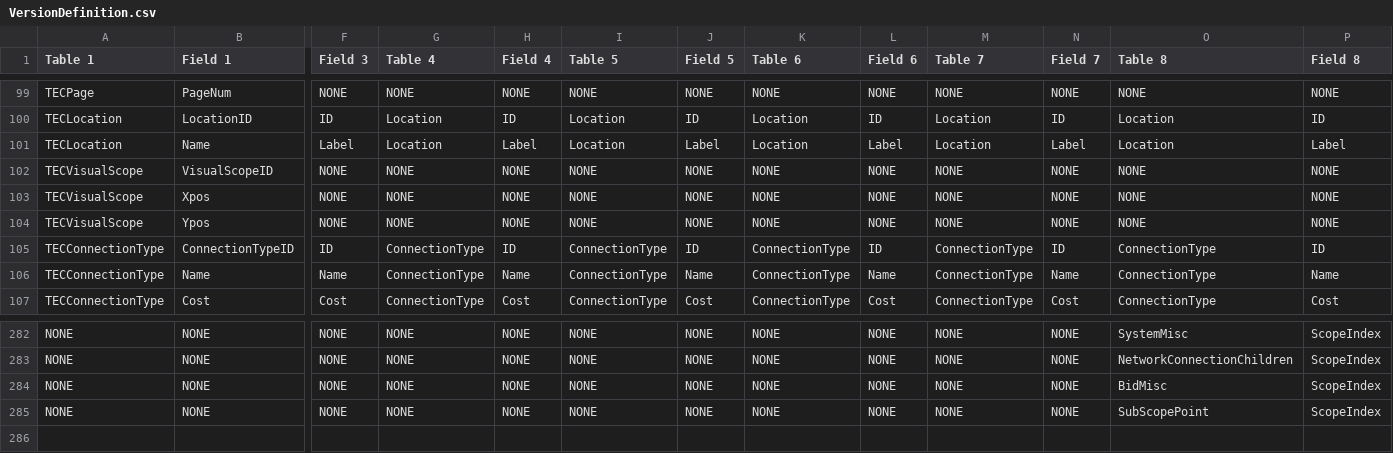
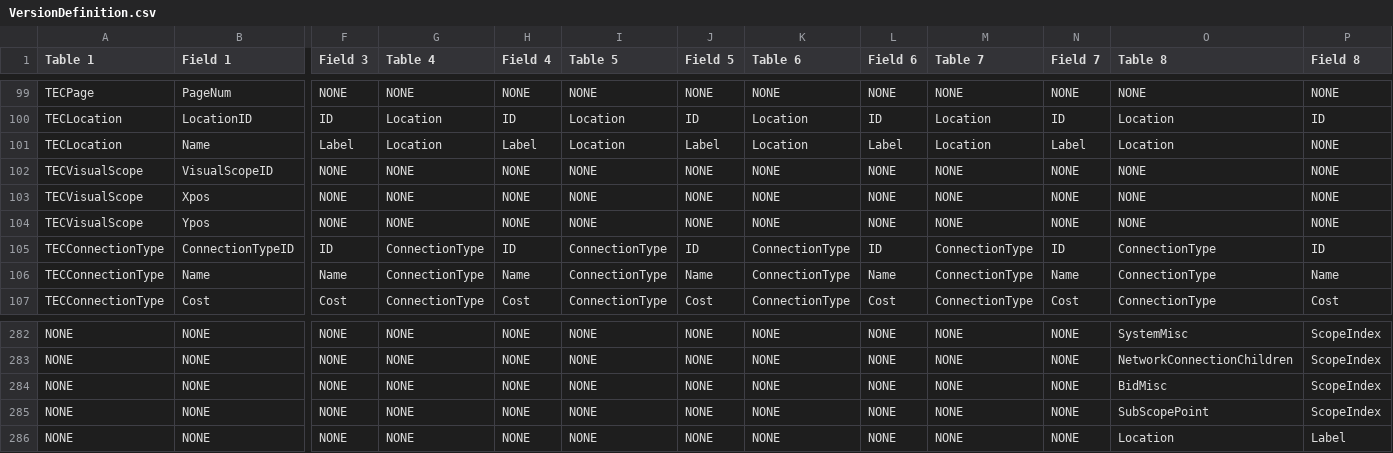
Before and after one commit to tecsystemsnyc/EstimatingTools, a CSV file: EstimatingUtilitiesLibrary/Resources/VersionDefinition.csv, drawn as a sheet; only a part is shown, gaps mark what is left out; rows hold the shown columns only; the diff names each change by its address in the sheet, - before the commit and + after, or states it on an @@ line.

Commit message:
Updated EstimatingUtilitiesLibrary with TECLocation

```diff
--- a/EstimatingUtilitiesLibrary/Resources/VersionDefinition.csv
+++ b/EstimatingUtilitiesLibrary/Resources/VersionDefinition.csv
-P101 (Field 8): Label
+P101 (Field 8): NONE
+row 286: NONE | NONE | NONE | NONE | NONE | NONE | NONE | NONE | NONE | NONE | NONE | Location | Label
```
Also changed, not shown: 2 other files.
